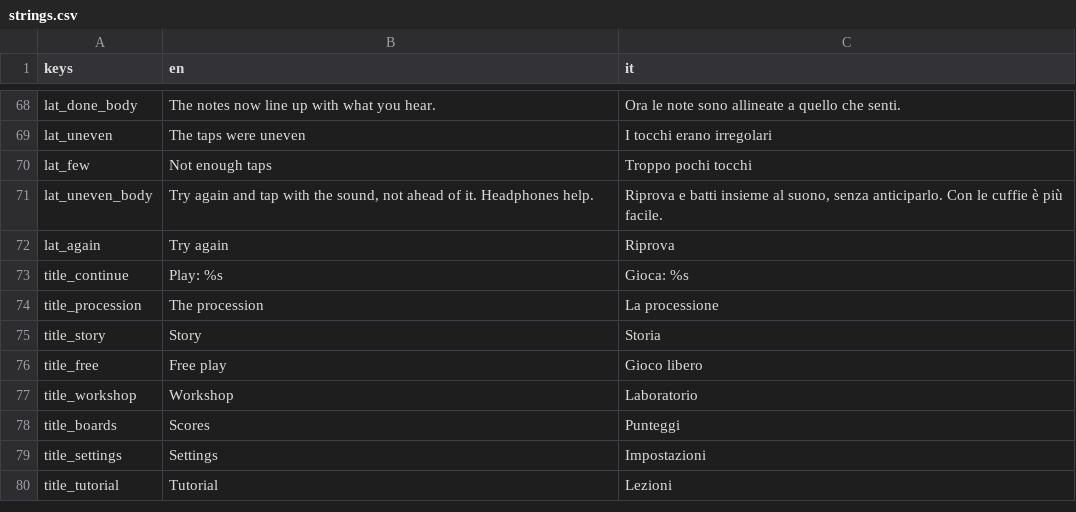
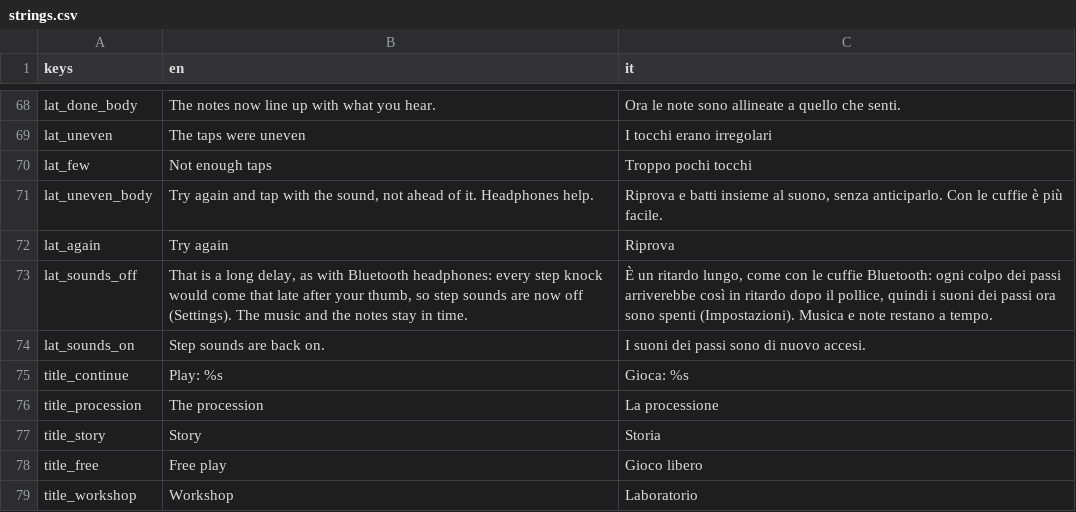
Before and after one commit to icsdaniel/Mamuthones, a CSV file: game/i18n/strings.csv, drawn as a sheet; only a part is shown, gaps mark what is left out; the shorter side is filled out with more unchanged rows; the diff names each change by its address in the sheet, - before the commit and + after, or states it on an @@ line.

```diff
--- a/game/i18n/strings.csv
+++ b/game/i18n/strings.csv
+row 73: lat_sounds_off | That is a long delay, as with Bluetooth headphones: every step knock would come that late after your thumb, so step sounds are now off (Settings). The music and the notes stay in time. | È un ritardo lungo, come con le cuffie Bluetooth: ogni colpo dei passi arriverebbe così in ritardo dopo il pollice, quindi i suoni dei passi ora sono spenti (Impostazioni). Musica e note restano a tempo.
+row 74: lat_sounds_on | Step sounds are back on. | I suoni dei passi sono di nuovo accesi.
```
Also changed, not shown: 5 other files.
